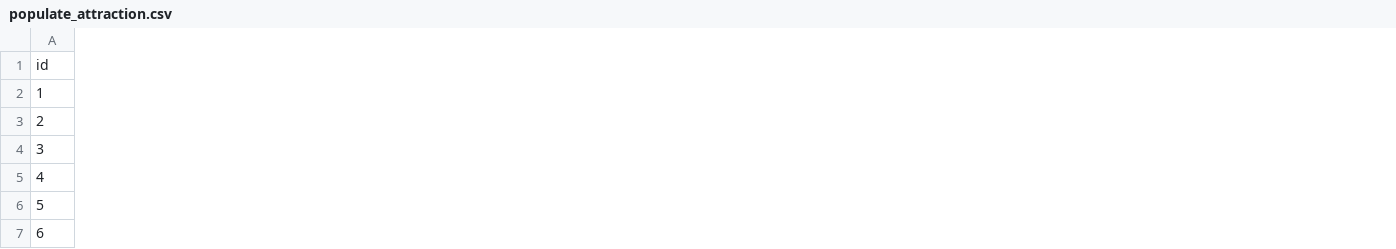
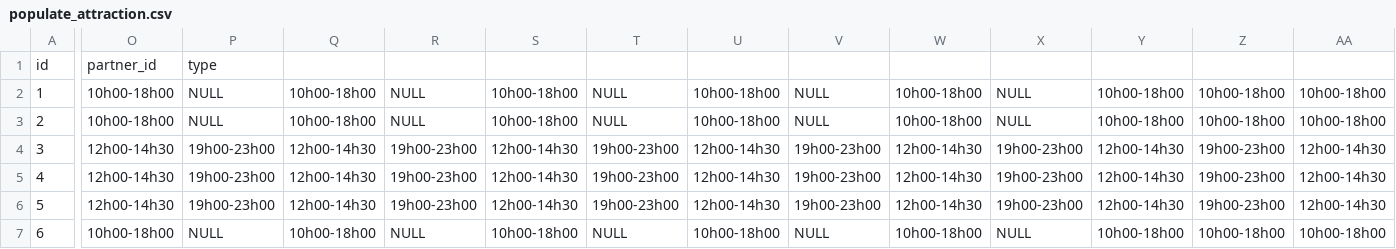
Before and after one commit to f-huang/passberry, a CSV file: populate_attraction.csv, drawn as a sheet; only a part is shown, gaps mark what is left out; the diff covers the shown part only; the diff names each change by its address in the sheet, - before the commit and + after, or states it on an @@ line.

Commit message:
Add `opening_time*` columns in `attraction` table

```diff
--- a/populate_attraction.csv
+++ b/populate_attraction.csv
+column O, rows 1-7: partner_id | 10h00-18h00 | 10h00-18h00 | 12h00-14h30 | 12h00-14h30 | 12h00-14h30 | 10h00-18h00
+column P, rows 1-7: type | NULL | NULL | 19h00-23h00 | 19h00-23h00 | 19h00-23h00 | NULL
+column Q, rows 2-7: 10h00-18h00 | 10h00-18h00 | 12h00-14h30 | 12h00-14h30 | 12h00-14h30 | 10h00-18h00
+column R, rows 2-7: NULL | NULL | 19h00-23h00 | 19h00-23h00 | 19h00-23h00 | NULL
+column S, rows 2-7: 10h00-18h00 | 10h00-18h00 | 12h00-14h30 | 12h00-14h30 | 12h00-14h30 | 10h00-18h00
+column T, rows 2-7: NULL | NULL | 19h00-23h00 | 19h00-23h00 | 19h00-23h00 | NULL
+column U, rows 2-7: 10h00-18h00 | 10h00-18h00 | 12h00-14h30 | 12h00-14h30 | 12h00-14h30 | 10h00-18h00
+column V, rows 2-7: NULL | NULL | 19h00-23h00 | 19h00-23h00 | 19h00-23h00 | NULL
+column W, rows 2-7: 10h00-18h00 | 10h00-18h00 | 12h00-14h30 | 12h00-14h30 | 12h00-14h30 | 10h00-18h00
+column X, rows 2-7: NULL | NULL | 19h00-23h00 | 19h00-23h00 | 19h00-23h00 | NULL
+column Y, rows 2-7: 10h00-18h00 | 10h00-18h00 | 12h00-14h30 | 12h00-14h30 | 12h00-14h30 | 10h00-18h00
+column Z, rows 2-7: 10h00-18h00 | 10h00-18h00 | 19h00-23h00 | 19h00-23h00 | 19h00-23h00 | 10h00-18h00
+column AA, rows 2-7: 10h00-18h00 | 10h00-18h00 | 12h00-14h30 | 12h00-14h30 | 12h00-14h30 | 10h00-18h00
```
Also changed, not shown: 1 added column and 2 edited cells elsewhere in this file, 5 other files.
